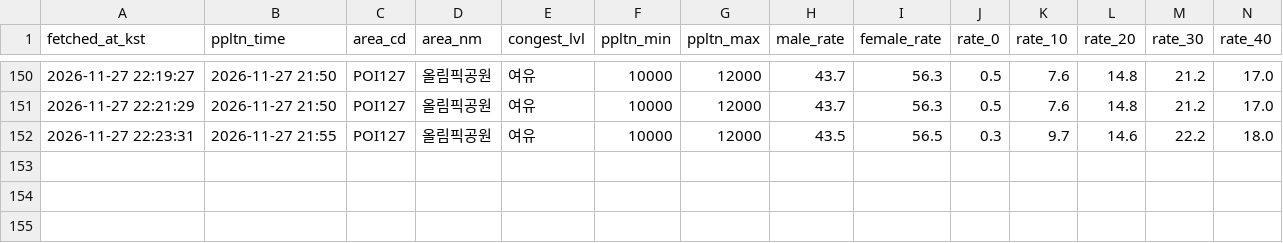
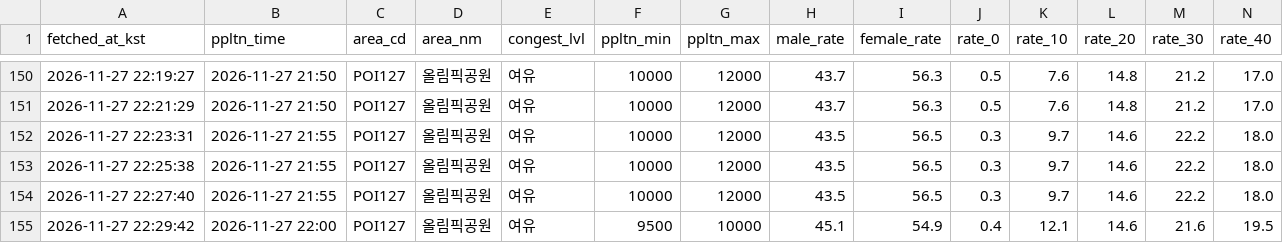
Before and after one commit to uiseokys/kspo-roykim-egress-collector, a CSV file: citydata/data/1127_조용필/A-45964343556-1.csv, drawn as a sheet; only a part is shown, gaps mark what is left out; rows hold the shown columns only; the diff names each change by its address in the sheet, - before the commit and + after, or states it on an @@ line.

```diff
--- a/citydata/data/1127_조용필/A-45964343556-1.csv
+++ b/citydata/data/1127_조용필/A-45964343556-1.csv
+row 153: 2026-11-27 22:25:38 | 2026-11-27 21:55 | POI127 | 올림픽공원 | 여유 | 10000 | 12000 | 43.5 | 56.5 | 0.3 | 9.7 | 14.6 | 22.2 | 18.0
+row 154: 2026-11-27 22:27:40 | 2026-11-27 21:55 | POI127 | 올림픽공원 | 여유 | 10000 | 12000 | 43.5 | 56.5 | 0.3 | 9.7 | 14.6 | 22.2 | 18.0
+row 155: 2026-11-27 22:29:42 | 2026-11-27 22:00 | POI127 | 올림픽공원 | 여유 | 9500 | 10000 | 45.1 | 54.9 | 0.4 | 12.1 | 14.6 | 21.6 | 19.5
```
Also changed, not shown: citydata/data/1127_조용필/A-45964343556-1.jamsil.csv, citydata/data/1127_조용필/A-45964343556-1.parking.csv, 2 other files.
